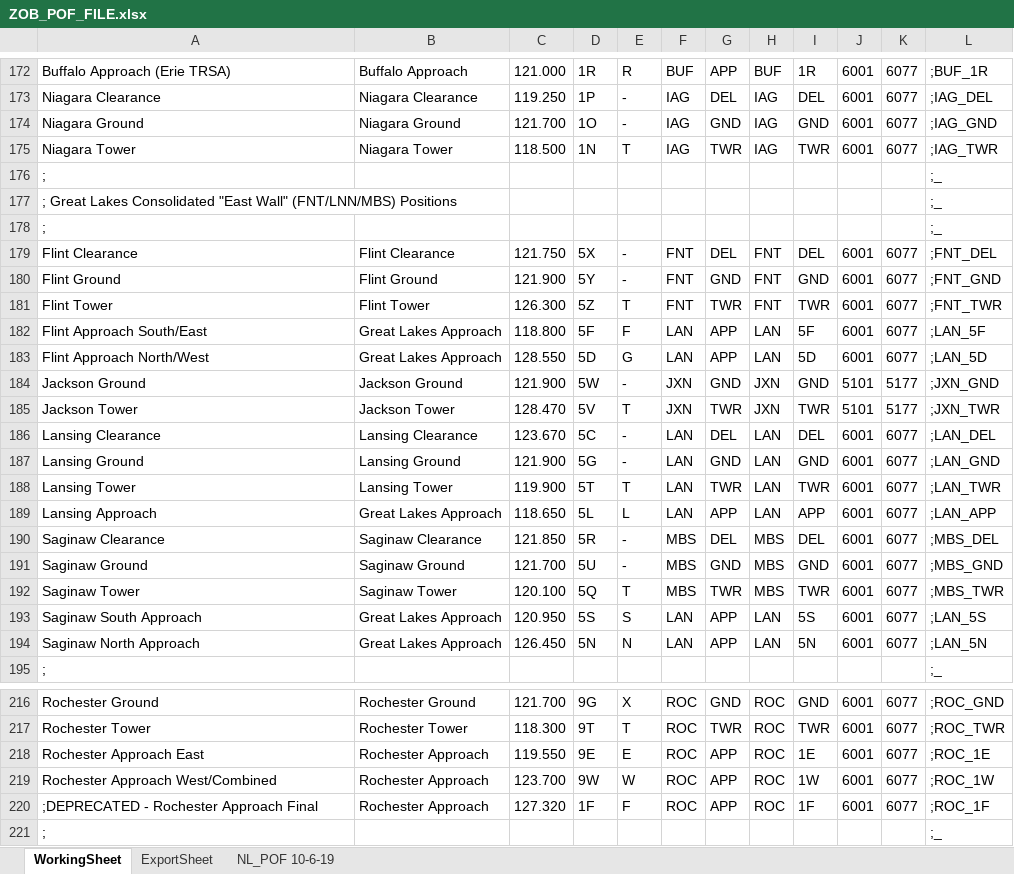
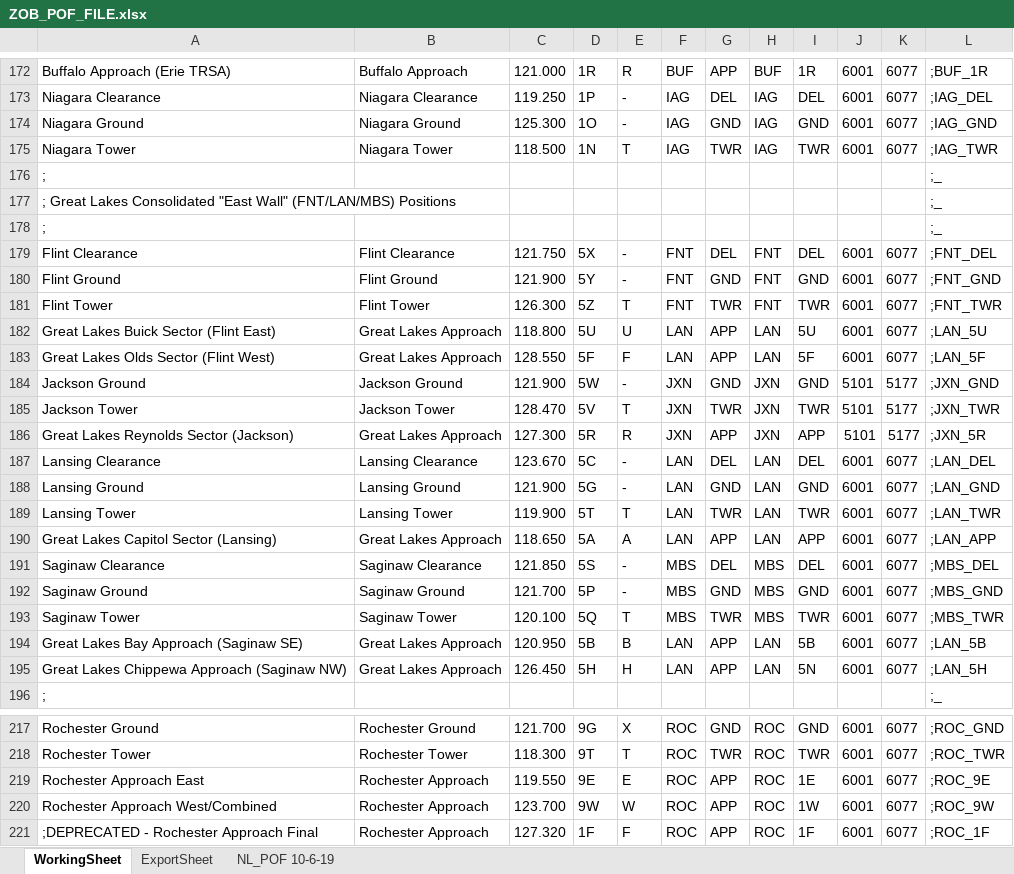
Before and after one commit to stevenhperry/ZOBFacilities, an Excel workbook: POF File/ZOB_POF_FILE.xlsx, sheet WorkingSheet, drawn as a sheet; only a part is shown, gaps mark what is left out; the shorter side is filled out with more unchanged rows; values as stored, in another font and other column widths than the file's, no borders; conditional formats not drawn; removed rows and columns are numbered as before the commit, all else as after; the diff covers the shown part only; the diff names each change by its address in the sheet, - before the commit and + after, or states it on an @@ line.

```diff
--- a/POF File/ZOB_POF_FILE.xlsx (sheet WorkingSheet)
+++ b/POF File/ZOB_POF_FILE.xlsx (sheet WorkingSheet)
-C174: 121.700
+C174: 125.300
-A177: …"East Wall" (FNT/LNN/MBS) Positions
+A177: …"East Wall" (FNT/LAN/MBS) Positions
+row 182: Great Lakes Buick Sector (Flint East) | Great Lakes Approach | 118.800 | 5U | U | LAN | APP | LAN | 5U | 6001 | 6077 | ;LAN_5U
-A183: Flint Approach South/East
+A183: Great Lakes Olds Sector (Flint West)
-C183: 118.800
+C183: 128.550
-row 183: Flint Approach North/West | Great Lakes Approach | 128.550 | 5D | G | LAN | APP | LAN | 5D | 6001 | 6077 | ;LAN_5D
+row 186: Great Lakes Reynolds Sector (Jackson) | Great Lakes Approach | 127.300 | 5R | R | JXN | APP | JXN | APP | 5101 | 5177 | ;JXN_5R
-A190: Lansing Approach
+A190: Great Lakes Capitol Sector (Lansing)
-D190: 5L
+D190: 5A
-E190: L
+E190: A
-D191: 5R
+D191: 5S
-D192: 5U
+D192: 5P
-A194: Saginaw South Approach
+A194: Great Lakes Bay Approach (Saginaw SE)
-D194: 5S
+D194: 5B
-E194: S
+E194: B
-I194: 5S
+I194: 5B
-L194: ;LAN_5S
+L194: ;LAN_5B
-A195: Saginaw North Approach
+A195: Great Lakes Chippewa Approach (Saginaw NW)
-D195: 5N
+D195: 5H
-E195: N
+E195: H
-L195: ;LAN_5N
+L195: ;LAN_5H
-L219: ;ROC_1E
+L219: ;ROC_9E
-L220: ;ROC_1W
+L220: ;ROC_9W
```
Also changed, not shown: 10 added rows, 1 removed row, 12 edited cells and cell formats elsewhere in this sheet, sheet ExportSheet, formulas that keep their value.
